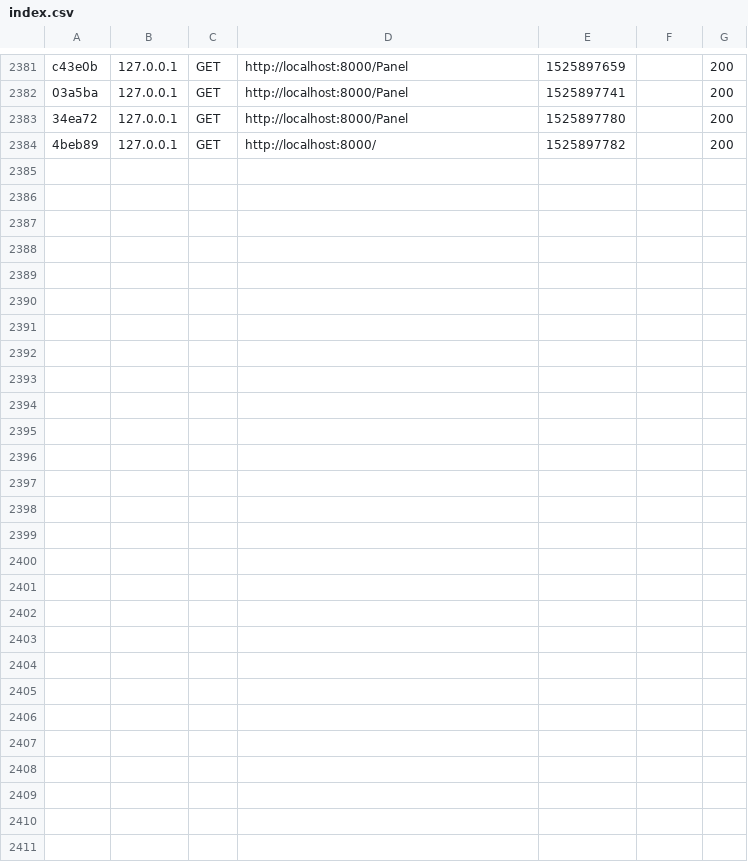
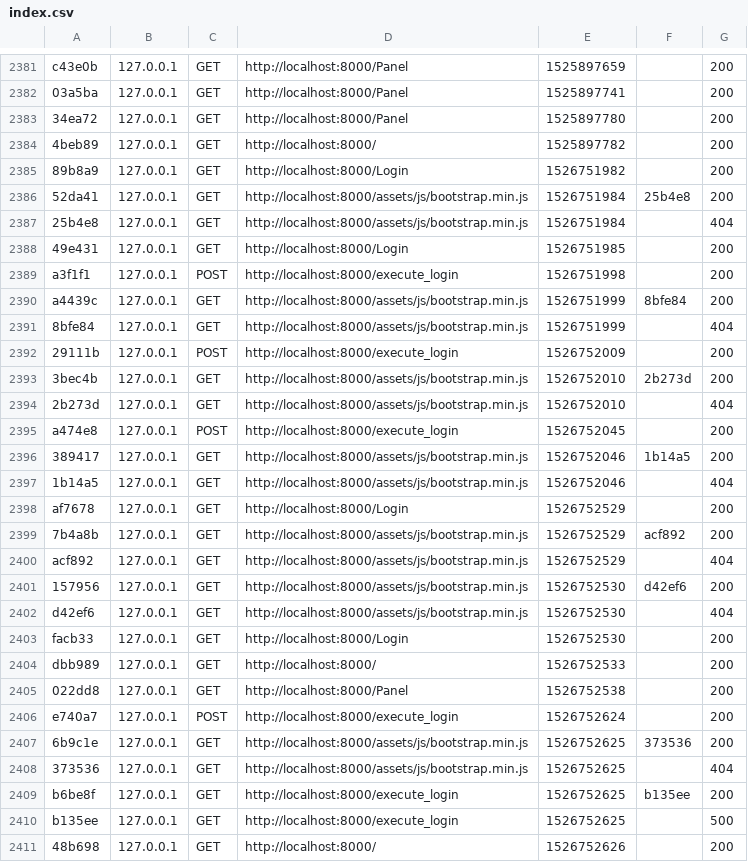
Before and after one commit to FakeGram/FakeGram, a CSV file: var/cache/dev/profiler/index.csv, drawn as a sheet; only a part is shown, gaps mark what is left out; the diff names each change by its address in the sheet, - before the commit and + after, or states it on an @@ line.

```diff
--- a/var/cache/dev/profiler/index.csv
+++ b/var/cache/dev/profiler/index.csv
+row 2385: 89b8a9 | 127.0.0.1 | GET | http://localhost:8000/Login | 1526751982 |  | 200
+row 2386: 52da41 | 127.0.0.1 | GET | http://localhost:8000/assets/js/bootstrap.min.js | 1526751984 | 25b4e8 | 200
+row 2387: 25b4e8 | 127.0.0.1 | GET | http://localhost:8000/assets/js/bootstrap.min.js | 1526751984 |  | 404
+row 2388: 49e431 | 127.0.0.1 | GET | http://localhost:8000/Login | 1526751985 |  | 200
+row 2389: a3f1f1 | 127.0.0.1 | POST | http://localhost:8000/execute_login | 1526751998 |  | 200
+row 2390: a4439c | 127.0.0.1 | GET | http://localhost:8000/assets/js/bootstrap.min.js | 1526751999 | 8bfe84 | 200
+row 2391: 8bfe84 | 127.0.0.1 | GET | http://localhost:8000/assets/js/bootstrap.min.js | 1526751999 |  | 404
+row 2392: 29111b | 127.0.0.1 | POST | http://localhost:8000/execute_login | 1526752009 |  | 200
+row 2393: 3bec4b | 127.0.0.1 | GET | http://localhost:8000/assets/js/bootstrap.min.js | 1526752010 | 2b273d | 200
+row 2394: 2b273d | 127.0.0.1 | GET | http://localhost:8000/assets/js/bootstrap.min.js | 1526752010 |  | 404
+row 2395: a474e8 | 127.0.0.1 | POST | http://localhost:8000/execute_login | 1526752045 |  | 200
+row 2396: 389417 | 127.0.0.1 | GET | http://localhost:8000/assets/js/bootstrap.min.js | 1526752046 | 1b14a5 | 200
+row 2397: 1b14a5 | 127.0.0.1 | GET | http://localhost:8000/assets/js/bootstrap.min.js | 1526752046 |  | 404
+row 2398: af7678 | 127.0.0.1 | GET | http://localhost:8000/Login | 1526752529 |  | 200
+row 2399: 7b4a8b | 127.0.0.1 | GET | http://localhost:8000/assets/js/bootstrap.min.js | 1526752529 | acf892 | 200
+row 2400: acf892 | 127.0.0.1 | GET | http://localhost:8000/assets/js/bootstrap.min.js | 1526752529 |  | 404
+row 2401: 157956 | 127.0.0.1 | GET | http://localhost:8000/assets/js/bootstrap.min.js | 1526752530 | d42ef6 | 200
+row 2402: d42ef6 | 127.0.0.1 | GET | http://localhost:8000/assets/js/bootstrap.min.js | 1526752530 |  | 404
+row 2403: facb33 | 127.0.0.1 | GET | http://localhost:8000/Login | 1526752530 |  | 200
+row 2404: dbb989 | 127.0.0.1 | GET | http://localhost:8000/ | 1526752533 |  | 200
+row 2405: 022dd8 | 127.0.0.1 | GET | http://localhost:8000/Panel | 1526752538 |  | 200
+row 2406: e740a7 | 127.0.0.1 | POST | http://localhost:8000/execute_login | 1526752624 |  | 200
+row 2407: 6b9c1e | 127.0.0.1 | GET | http://localhost:8000/assets/js/bootstrap.min.js | 1526752625 | 373536 | 200
+row 2408: 373536 | 127.0.0.1 | GET | http://localhost:8000/assets/js/bootstrap.min.js | 1526752625 |  | 404
+row 2409: b6be8f | 127.0.0.1 | GET | http://localhost:8000/execute_login | 1526752625 | b135ee | 200
+row 2410: b135ee | 127.0.0.1 | GET | http://localhost:8000/execute_login | 1526752625 |  | 500
+row 2411: 48b698 | 127.0.0.1 | GET | http://localhost:8000/ | 1526752626 |  | 200
```
Also changed, not shown: 32 other files.
